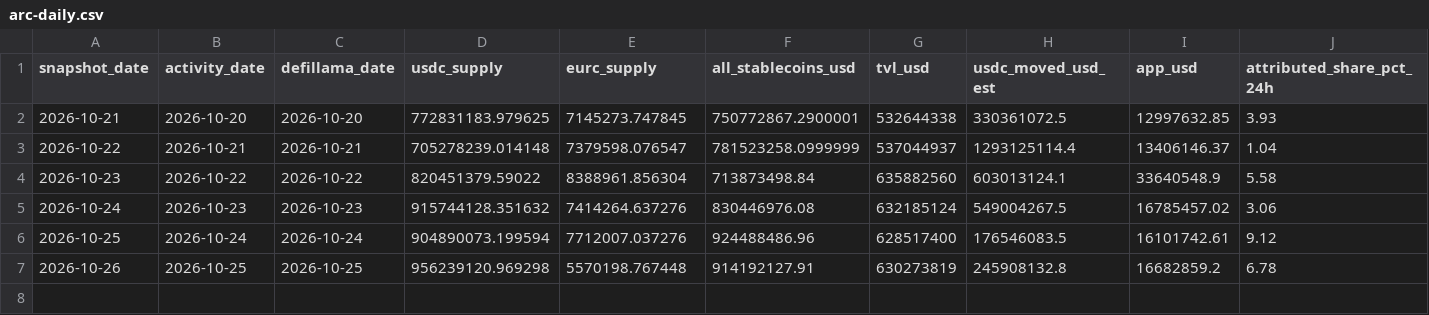
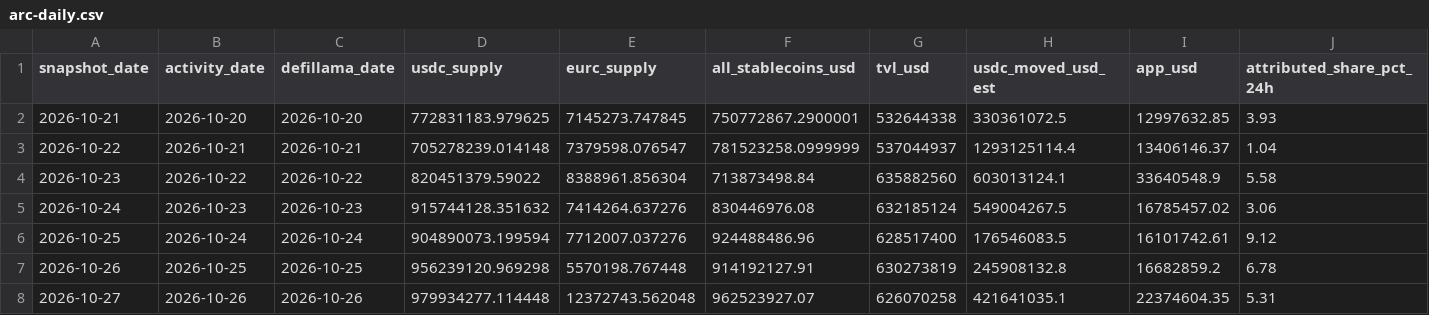
Before and after one commit to registrai-multichain/arc-ecosystem, a CSV file: data/arc-daily.csv, drawn as a sheet.

```diff
--- a/data/arc-daily.csv
+++ b/data/arc-daily.csv
@@ -7 +7,2 @@ snapshot_date,activity_date,defillama_date,usdc_supply,eurc_supply,all_stablecoi
 2026-10-26,2026-10-25,2026-10-25,956239120.969298,5570198.767448,914192127.91,630273819,245908132.8,16682859.2,6.78
+2026-10-27,2026-10-26,2026-10-26,979934277.114448,12372743.562048,962523927.07,626070258,421641035.1,22374604.35,5.31
```
Also changed, not shown: data/apps-7d.csv, data/ecosystem.csv, 6 other files.
